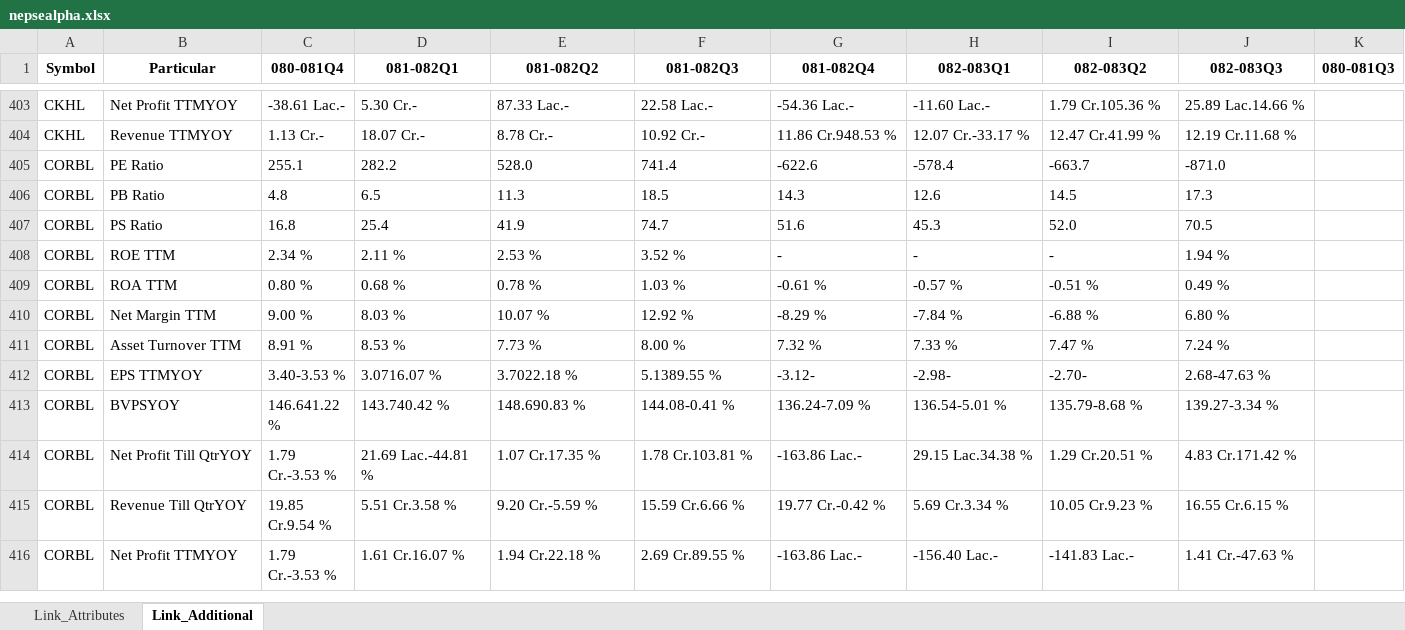
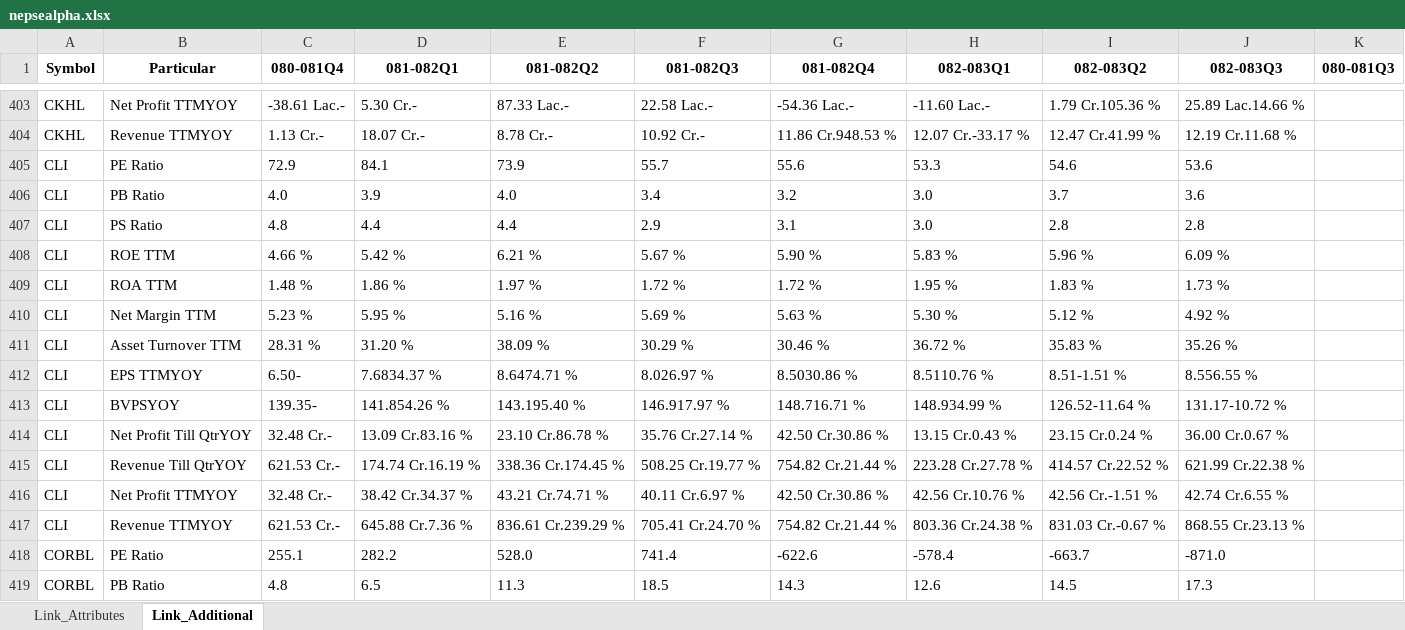
Before and after one commit to nikssspandey2000/nepsealphacrawl, an Excel workbook: nepsealpha.xlsx, sheet Link_Additional, drawn as a sheet; only a part is shown, gaps mark what is left out; the shorter side is filled out with more unchanged rows; values as stored, in another font and other column widths than the file's, no borders; the diff covers the shown part only; the diff names each change by its address in the sheet, - before the commit and + after, or states it on an @@ line.

```diff
--- a/nepsealpha.xlsx (sheet Link_Additional)
+++ b/nepsealpha.xlsx (sheet Link_Additional)
+row 405: CLI | PE Ratio | 72.9 | 84.1 | 73.9 | 55.7 | 55.6 | 53.3 | 54.6 | 53.6
+row 406: CLI | PB Ratio | 4.0 | 3.9 | 4.0 | 3.4 | 3.2 | 3.0 | 3.7 | 3.6
+row 407: CLI | PS Ratio | 4.8 | 4.4 | 4.4 | 2.9 | 3.1 | 3.0 | 2.8 | 2.8
+row 408: CLI | ROE TTM | 4.66 % | 5.42 % | 6.21 % | 5.67 % | 5.90 % | 5.83 % | 5.96 % | 6.09 %
+row 409: CLI | ROA TTM | 1.48 % | 1.86 % | 1.97 % | 1.72 % | 1.72 % | 1.95 % | 1.83 % | 1.73 %
+row 410: CLI | Net Margin TTM | 5.23 % | 5.95 % | 5.16 % | 5.69 % | 5.63 % | 5.30 % | 5.12 % | 4.92 %
+row 411: CLI | Asset Turnover TTM | 28.31 % | 31.20 % | 38.09 % | 30.29 % | 30.46 % | 36.72 % | 35.83 % | 35.26 %
+row 412: CLI | EPS TTMYOY | 6.50- | 7.6834.37 % | 8.6474.71 % | 8.026.97 % | 8.5030.86 % | 8.5110.76 % | 8.51-1.51 % | 8.556.55 %
+row 413: CLI | BVPSYOY | 139.35- | 141.854.26 % | 143.195.40 % | 146.917.97 % | 148.716.71 % | 148.934.99 % | 126.52-11.64 % | 131.17-10.72 %
+row 414: CLI | Net Profit Till QtrYOY | 32.48 Cr.- | 13.09 Cr.83.16 % | 23.10 Cr.86.78 % | 35.76 Cr.27.14 % | 42.50 Cr.30.86 % | 13.15 Cr.0.43 % | 23.15 Cr.0.24 % | 36.00 Cr.0.67 %
+row 415: CLI | Revenue Till QtrYOY | 621.53 Cr.- | 174.74 Cr.16.19 % | 338.36 Cr.174.45 % | 508.25 Cr.19.77 % | 754.82 Cr.21.44 % | 223.28 Cr.27.78 % | 414.57 Cr.22.52 % | 621.99 Cr.22.38 %
+row 416: CLI | Net Profit TTMYOY | 32.48 Cr.- | 38.42 Cr.34.37 % | 43.21 Cr.74.71 % | 40.11 Cr.6.97 % | 42.50 Cr.30.86 % | 42.56 Cr.10.76 % | 42.56 Cr.-1.51 % | 42.74 Cr.6.55 %
+row 417: CLI | Revenue TTMYOY | 621.53 Cr.- | 645.88 Cr.7.36 % | 836.61 Cr.239.29 % | 705.41 Cr.24.70 % | 754.82 Cr.21.44 % | 803.36 Cr.24.38 % | 831.03 Cr.-0.67 % | 868.55 Cr.23.13 %
```
Also changed, not shown: 13 removed rows elsewhere in this sheet, sheet Link_Attributes, 4 other files.
